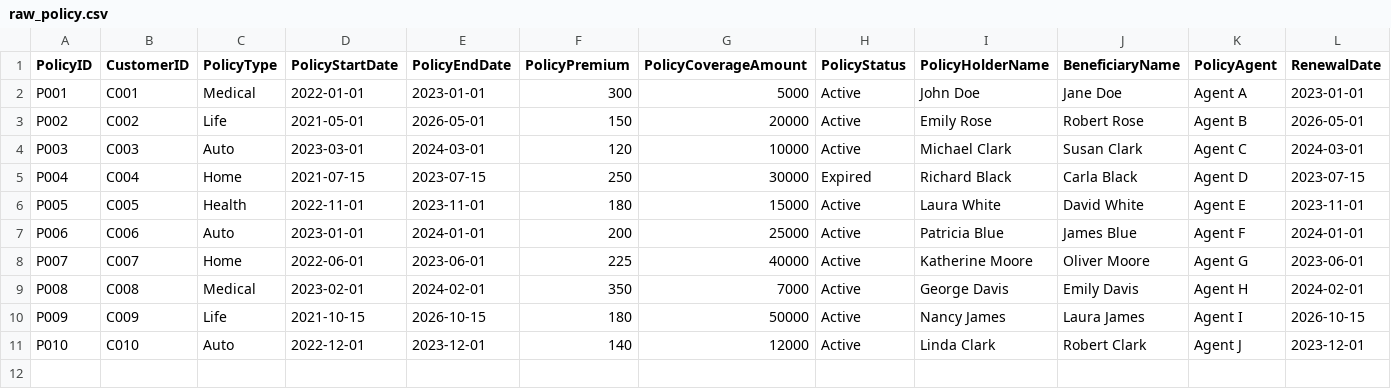
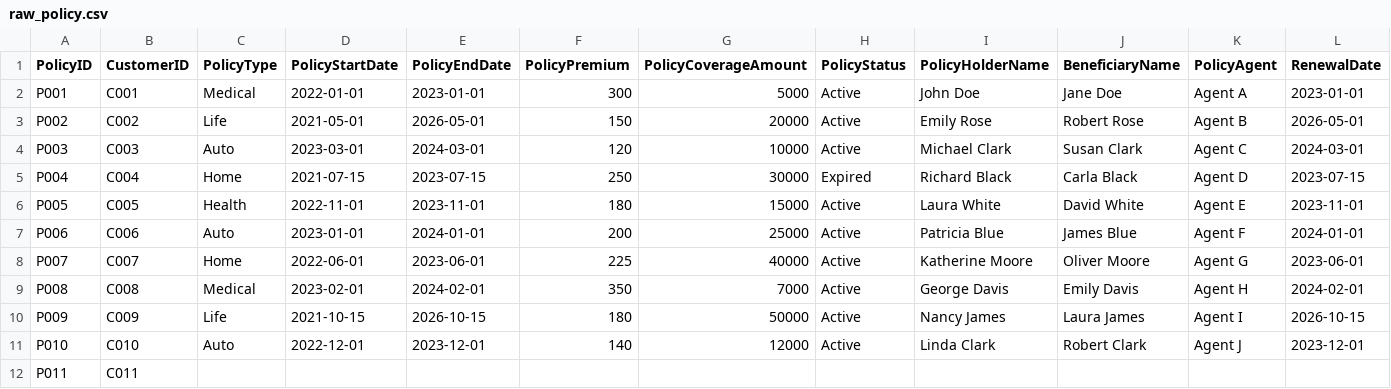
Before and after one commit to sravyats0809/dbtproject, a CSV file: seeds/raw/raw_policy.csv, drawn as a sheet; only a part is shown; rows hold the shown columns only; the diff names each change by its address in the sheet, - before the commit and + after, or states it on an @@ line.

```diff
--- a/seeds/raw/raw_policy.csv
+++ b/seeds/raw/raw_policy.csv
+row 12: P011 | C011
```
Also changed, not shown: seeds/raw/raw_premium_payment.csv, 2 other files.
